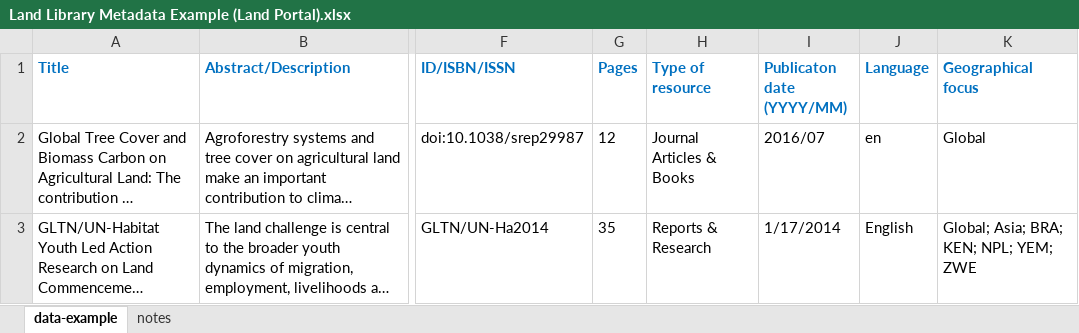
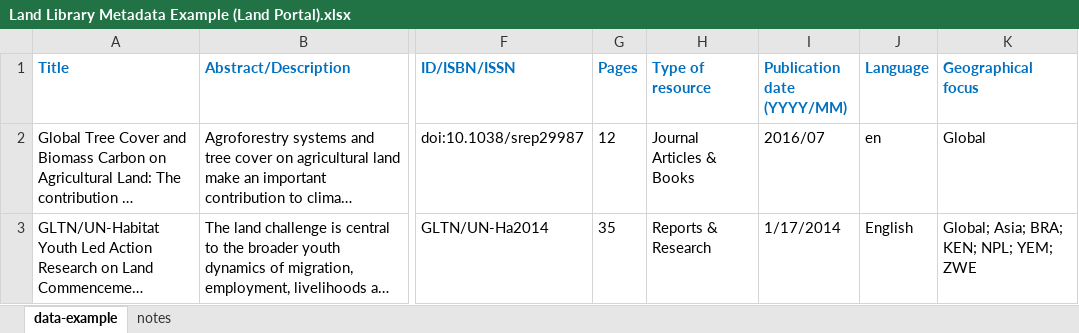
Before and after one commit to landportal/data, an Excel workbook: landlibrary/examples/Land Library Metadata Example (Land Portal).xlsx, sheet data-example, drawn as a sheet; only a part is shown, gaps mark what is left out; long unchanged cells end in …; values as stored, in another font and other column widths than the file's, no borders; the diff names each change by its address in the sheet, - before the commit and + after, or states it on an @@ line.

Commit message:
fixed typo

```diff
--- a/landlibrary/examples/Land Library Metadata Example (Land Portal).xlsx (sheet data-example)
+++ b/landlibrary/examples/Land Library Metadata Example (Land Portal).xlsx (sheet data-example)
-I1: Publicaton date (YYYY/MM)
+I1: Publication date (YYYY/MM)
```
